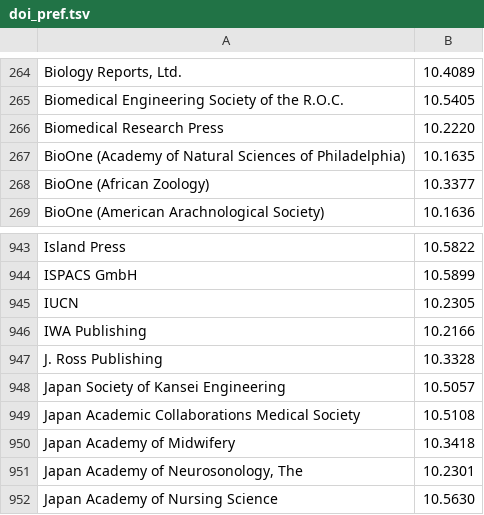
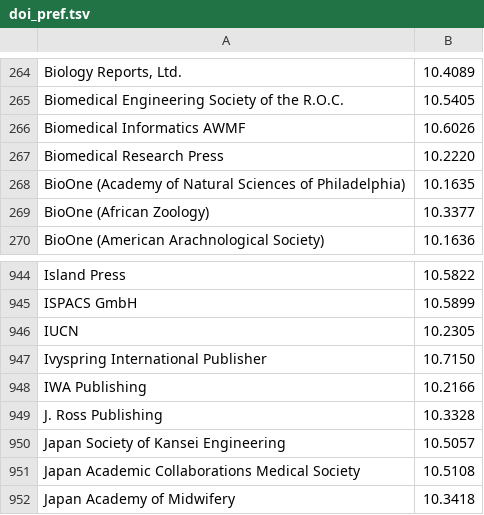
Before and after one commit to wpoa/oami2, a TSV file: doi_pref.tsv, drawn as a sheet; only a part is shown, gaps mark what is left out; the shorter side is filled out with more unchanged rows.

Commit message:
+ add missing publisher names according from <http://www.crossref.org/06members/50go-live.html>

```diff
--- a/doi_pref.tsv
+++ b/doi_pref.tsv
@@ -265,2 +265,3 @@ Biology Reports, Ltd.	10.4089
 Biomedical Engineering Society of the R.O.C.	10.5405
+Biomedical Informatics AWMF	10.6026
 Biomedical Research Press	10.2220
@@ -945,2 +946,3 @@ ISPACS GmbH	10.5899
 IUCN	10.2305
+Ivyspring International Publisher	10.7150
 IWA Publishing	10.2166
```
